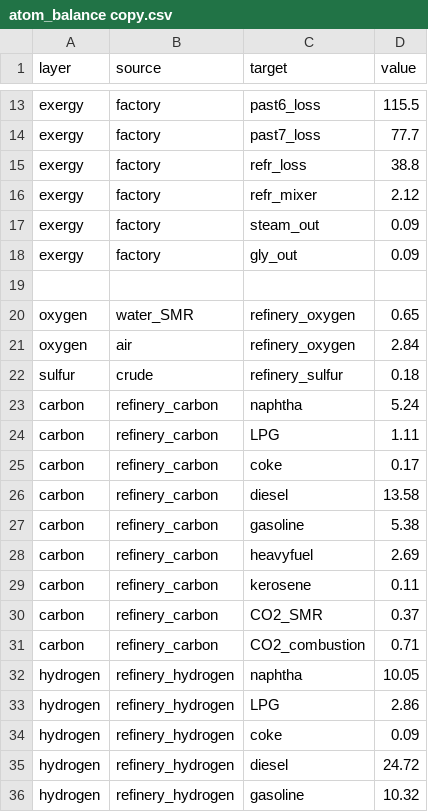
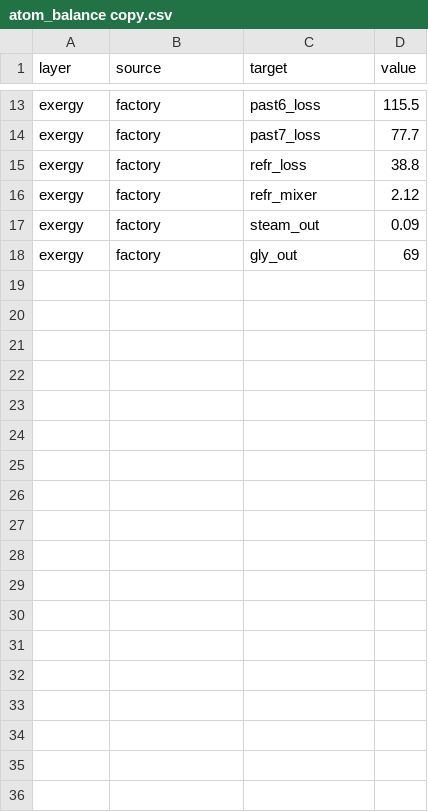
Before and after one commit to SimBruno/HeatNetworkOptimization, a CSV file: atom_balance copy.csv, drawn as a sheet; only a part is shown, gaps mark what is left out; the diff covers the shown part only.

Commit message:
Exergy_modif

```diff
--- a/atom_balance copy.csv
+++ b/atom_balance copy.csv
@@ -17,20 +17,2 @@ exergy	factory	refr_mixer	2.12
 exergy	factory	steam_out	0.09
-exergy	factory	gly_out	0.09
-
-oxygen	water_SMR	refinery_oxygen	0.65
-oxygen	air	refinery_oxygen	2.84
-sulfur	crude	refinery_sulfur	0.18
-carbon	refinery_carbon	naphtha	5.24
-carbon	refinery_carbon	LPG	1.11
-carbon	refinery_carbon	coke	0.17
-carbon	refinery_carbon	diesel	13.58
-carbon	refinery_carbon	gasoline	5.38
-carbon	refinery_carbon	heavyfuel	2.69
-carbon	refinery_carbon	kerosene	0.11
-carbon	refinery_carbon	CO2_SMR	0.37
-carbon	refinery_carbon	CO2_combustion	0.71
-hydrogen	refinery_hydrogen	naphtha	10.05
-hydrogen	refinery_hydrogen	LPG	2.86
-hydrogen	refinery_hydrogen	coke	0.09
-hydrogen	refinery_hydrogen	diesel	24.72
-hydrogen	refinery_hydrogen	gasoline	10.32
+exergy	factory	gly_out	69
```
Also changed, not shown: 13 removed rows and 1 edited cell elsewhere in this file.
